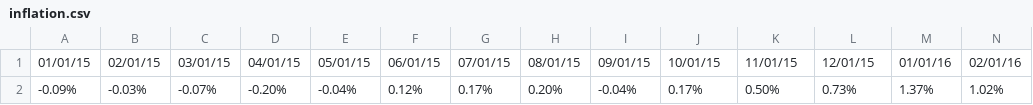
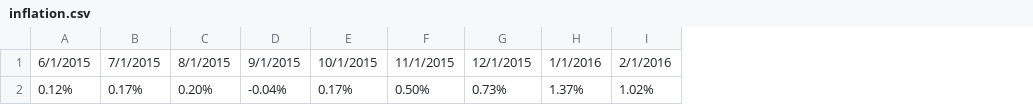
Before and after one commit to stiltsie/cuny, a CSV file: inflation.csv, drawn as a sheet; only a part is shown; removed rows and columns are numbered as before the commit, all else as after; the diff covers the shown part only; the diff names each change by its address in the sheet, - before the commit and + after, or states it on an @@ line.

Commit message:
Add files via upload

```diff
--- a/inflation.csv
+++ b/inflation.csv
-column A, rows 1-2: 01/01/15 | -0.09%
-column B, rows 1-2: 02/01/15 | -0.03%
-column C, rows 1-2: 03/01/15 | -0.07%
-column D, rows 1-2: 04/01/15 | -0.20%
-column E, rows 1-2: 05/01/15 | -0.04%
-A1: 06/01/15
+A1: 6/1/2015
-B1: 07/01/15
+B1: 7/1/2015
-C1: 08/01/15
+C1: 8/1/2015
-D1: 09/01/15
+D1: 9/1/2015
-E1: 10/01/15
+E1: 10/1/2015
-F1: 11/01/15
+F1: 11/1/2015
-G1: 12/01/15
+G1: 12/1/2015
-H1: 01/01/16
+H1: 1/1/2016
-I1: 02/01/16
+I1: 2/1/2016
```
Also changed, not shown: 34 edited cells elsewhere in this file.
